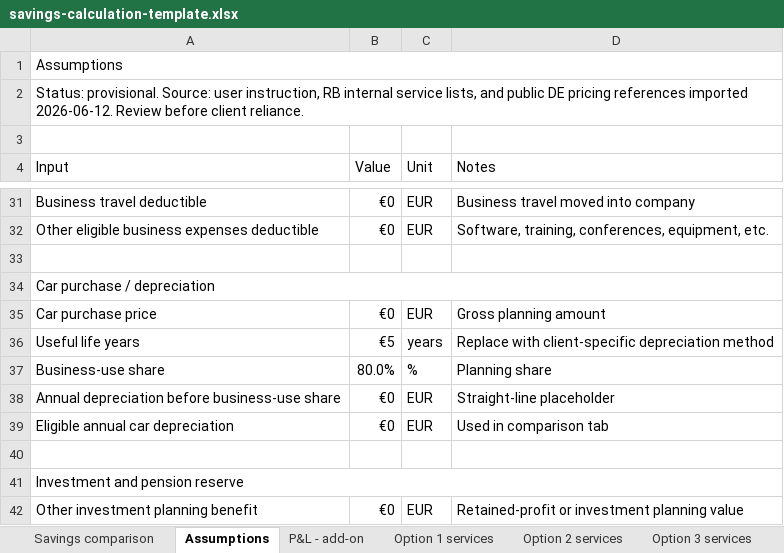
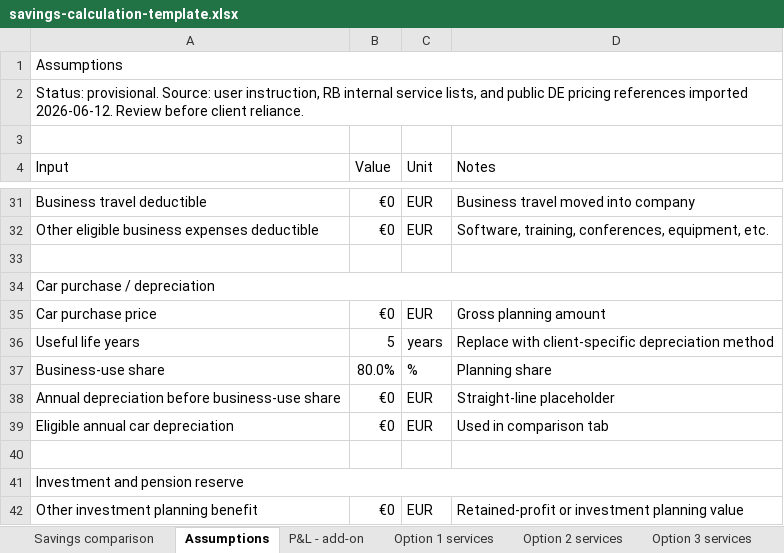
Before and after one commit to IoanaBob/richmond-blackwood-codex, an Excel workbook: clients/Companies/_template/savings-calculation-template.xlsx, sheet Assumptions, drawn as a sheet; only a part is shown, gaps mark what is left out; values as stored, in another font and other column widths than the file's, no cell formats; charts and pictures not drawn; the diff covers the shown part only; the diff names each change by its address in the sheet, - before the commit and + after, or states it on an @@ line.

Commit message:
Refine savings template assumptions

```diff
--- a/clients/Companies/_template/savings-calculation-template.xlsx (sheet Assumptions)
+++ b/clients/Companies/_template/savings-calculation-template.xlsx (sheet Assumptions)
-B36 (Value): €5
+B36 (Value): 5
```
Also changed, not shown: 10 edited cells elsewhere in this sheet, sheet Savings comparison, cell formats, 1 other file.
